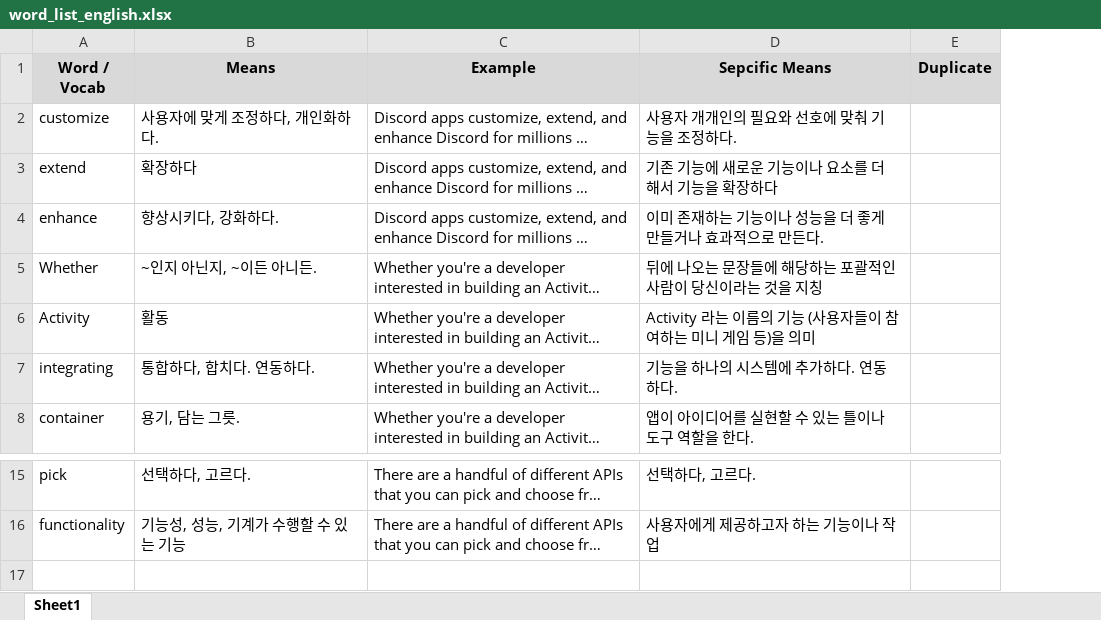
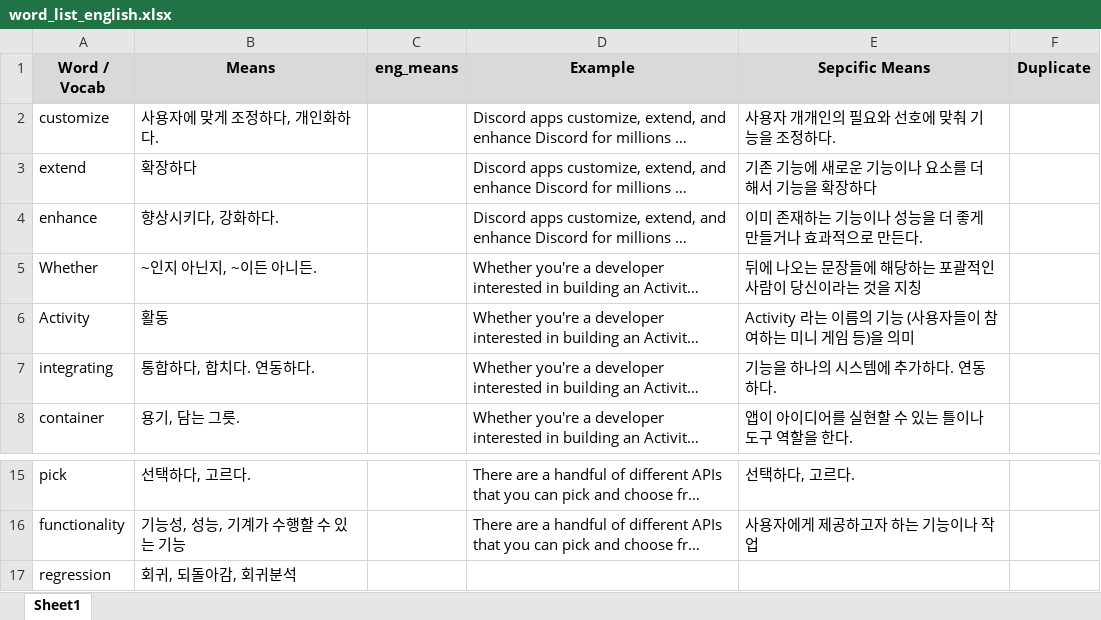
Before and after one commit to whdrns2013/whdrns2013.github.io, an Excel workbook: assets/xlsx/word_list_english.xlsx, sheet Sheet1, drawn as a sheet; only a part is shown, gaps mark what is left out; long unchanged cells end in …; values as stored, in another font and other column widths than the file's, no borders; the diff names each change by its address in the sheet, - before the commit and + after, or states it on an @@ line.

```diff
--- a/assets/xlsx/word_list_english.xlsx (sheet Sheet1)
+++ b/assets/xlsx/word_list_english.xlsx (sheet Sheet1)
+column C (eng_means), empty
+row 17: regression | 회귀, 되돌아감, 회귀분석
```
Also changed, not shown: assets/xlsx/00_content_list.xlsx, assets/xlsx/word_list_computerscience.xlsx, 7 other files.
